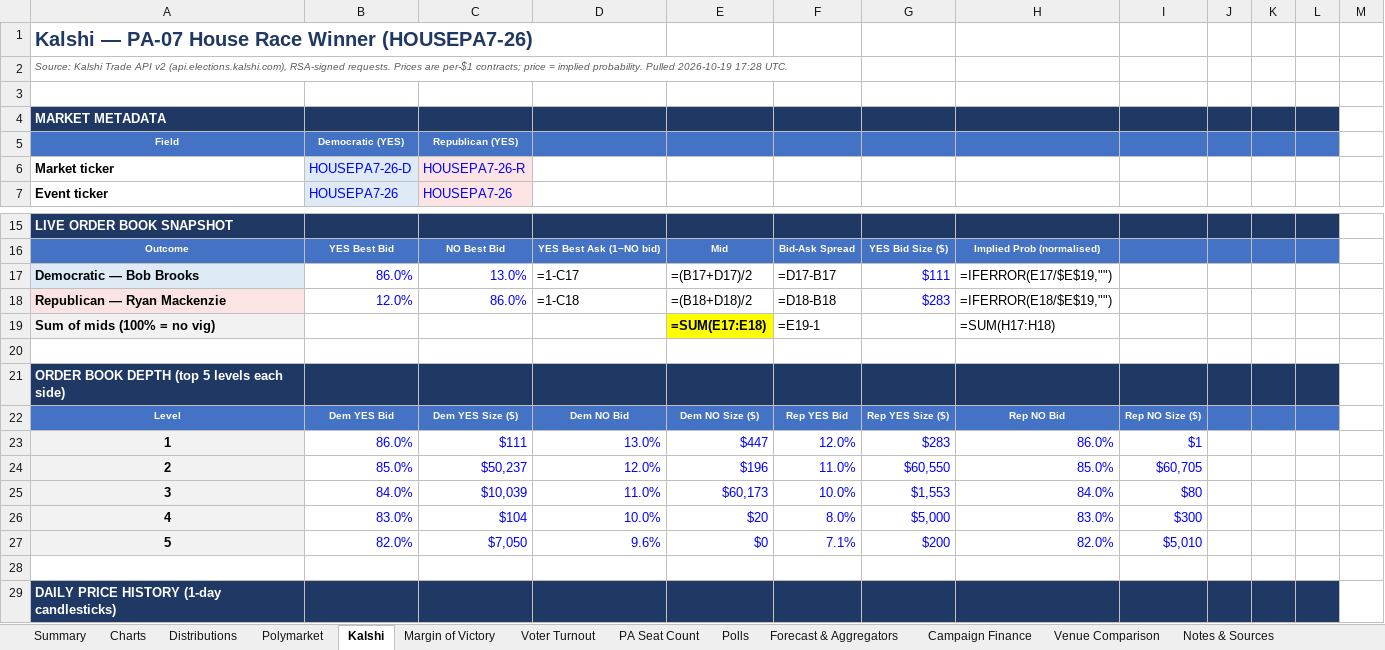
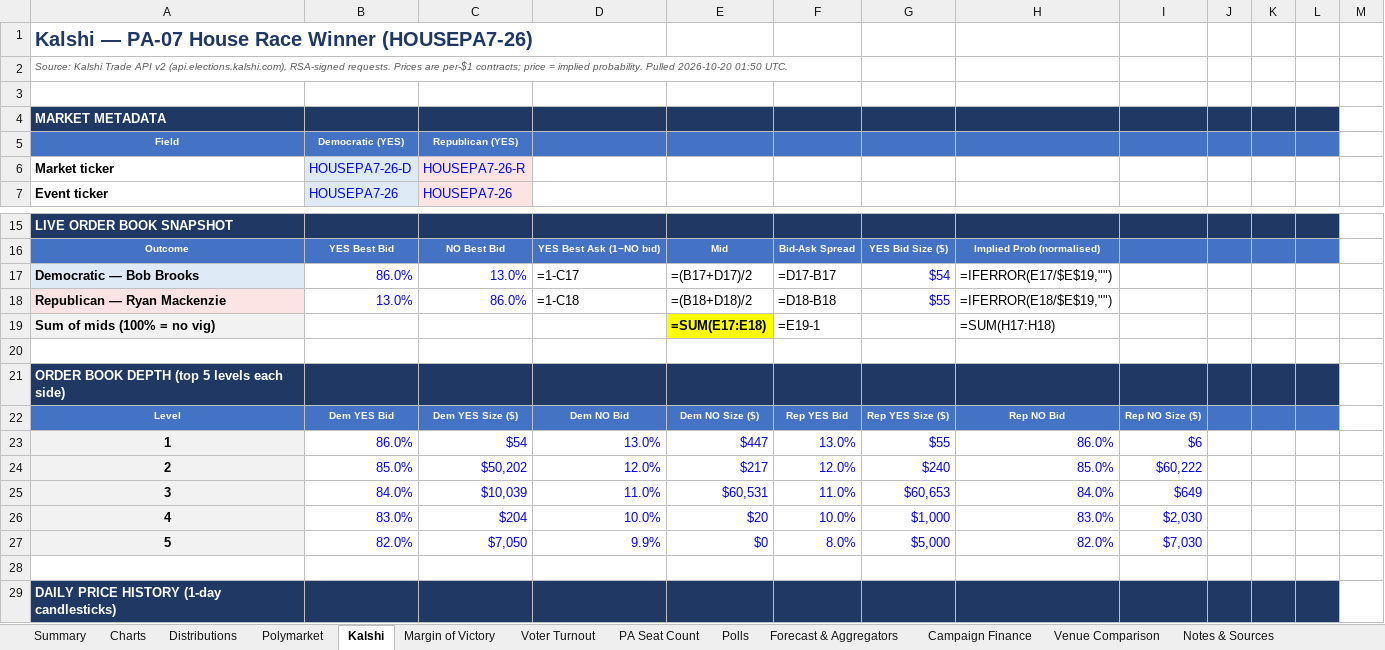
Before and after one commit to weinsteincharles27-del/pa07-tracker, an Excel workbook: site/PA-07_House_Election_Tracker.xlsx, sheet Kalshi, drawn as a sheet; only a part is shown, gaps mark what is left out; values as stored, in another font and other column widths than the file's, no borders; formulas without a stored value are shown as written; the diff names each change by its address in the sheet, - before the commit and + after, or states it on an @@ line.

```diff
--- a/site/PA-07_House_Election_Tracker.xlsx (sheet Kalshi)
+++ b/site/PA-07_House_Election_Tracker.xlsx (sheet Kalshi)
-A2: …probability. Pulled 2026-10-19 17:28 UTC.
+A2: …probability. Pulled 2026-10-20 01:50 UTC.
-G17: $111
+G17: $54
-B18: 12.0%
+B18: 13.0%
-G18: $283
+G18: $55
-C23: $111
+C23: $54
-F23: 12.0%
+F23: 13.0%
-G23: $283
+G23: $55
-I23: $1
+I23: $6
-C24: $50,237
+C24: $50,202
-E24: $196
+E24: $217
-F24: 11.0%
+F24: 12.0%
-G24: $60,550
+G24: $240
-I24: $60,705
+I24: $60,222
-E25: $60,173
+E25: $60,531
-F25: 10.0%
+F25: 11.0%
-G25: $1,553
+G25: $60,653
-I25: $80
+I25: $649
-C26: $104
+C26: $204
-F26: 8.0%
+F26: 10.0%
-G26: $5,000
+G26: $1,000
-I26: $300
+I26: $2,030
-D27: 9.6%
+D27: 9.9%
-F27: 7.1%
+F27: 8.0%
-G27: $200
+G27: $5,000
-I27: $5,010
+I27: $7,030
```
Also changed, not shown: sheet Venue Comparison, sheet Forecast & Aggregators, sheet Margin of Victory, sheet Polymarket, sheet Summary, sheet PA Seat Count, 6 more sheets, charts or pictures, 8 other files.
